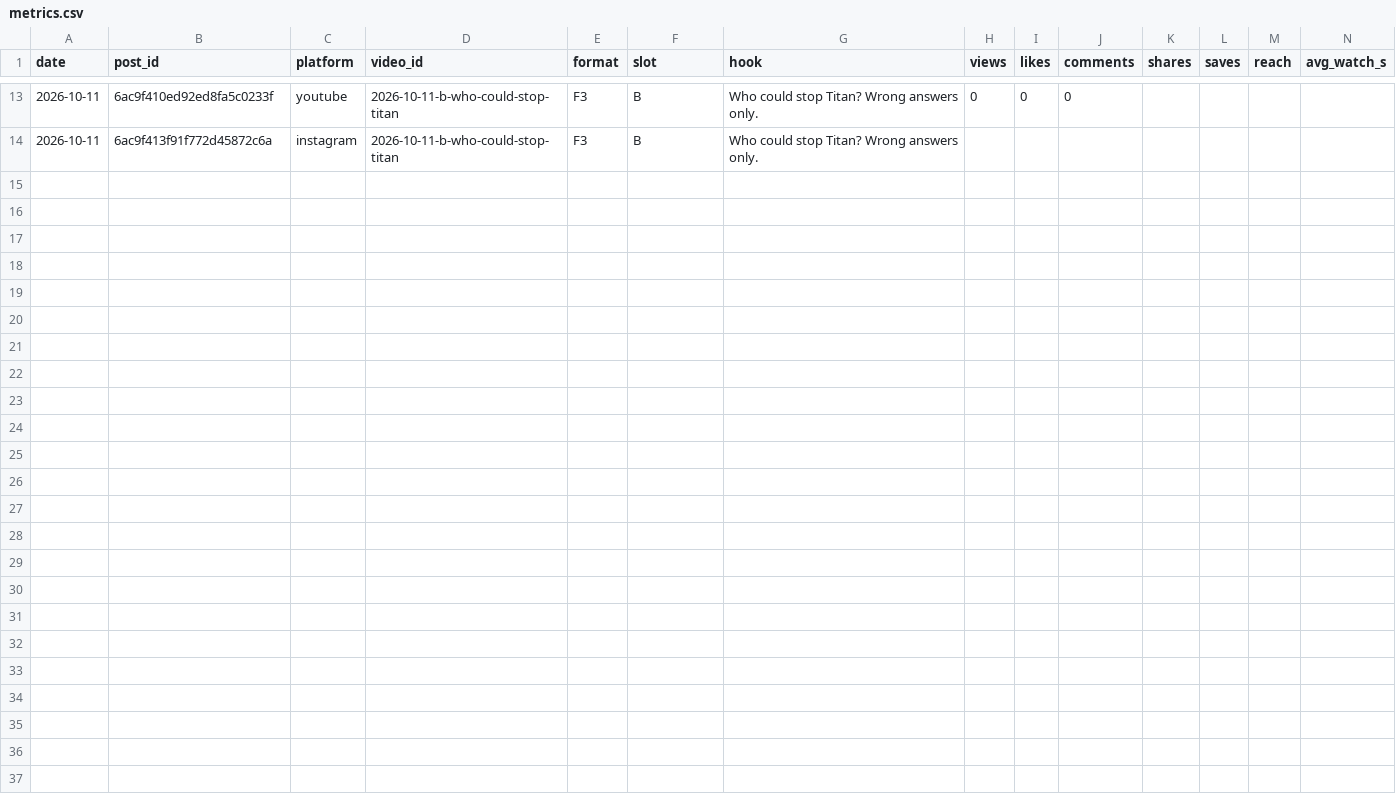
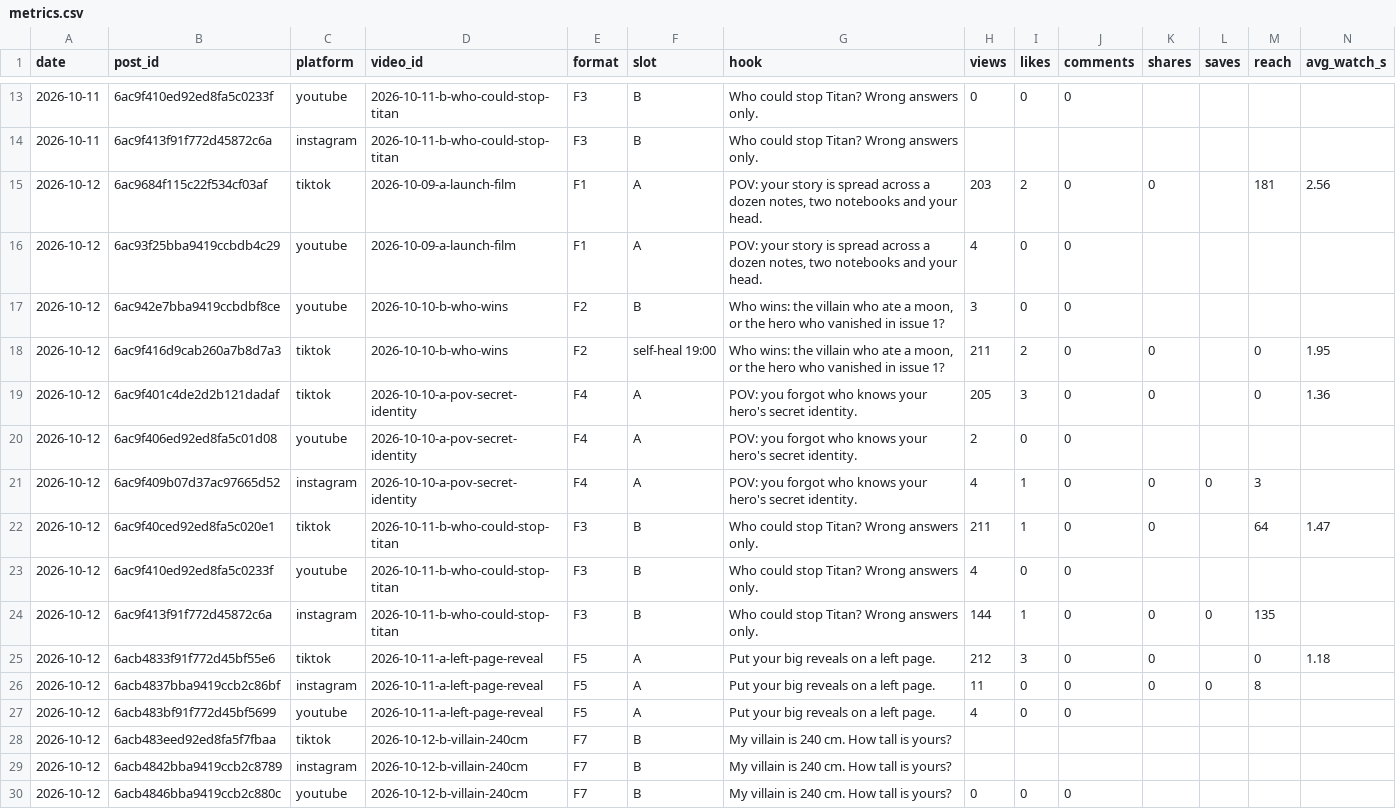
Before and after one commit to MiguelG04052011/inkwell-releases, a CSV file: studio/ops/metrics.csv, drawn as a sheet; only a part is shown, gaps mark what is left out; rows hold the shown columns only; the diff names each change by its address in the sheet, - before the commit and + after, or states it on an @@ line.

Commit message:
12 Oct: tank-door (F9) and hero-tax (F6) videos, metrics, end card moved into safe zone

```diff
--- a/studio/ops/metrics.csv
+++ b/studio/ops/metrics.csv
+row 15: 2026-10-12 | 6ac9684f115c22f534cf03af | tiktok | 2026-10-09-a-launch-film | F1 | A | POV: your story is spread across a dozen notes, two notebooks and your head. | 203 | 2 | 0 | 0 |  | 181 | 2.56
+row 16: 2026-10-12 | 6ac93f25bba9419ccbdb4c29 | youtube | 2026-10-09-a-launch-film | F1 | A | POV: your story is spread across a dozen notes, two notebooks and your head. | 4 | 0 | 0
+row 17: 2026-10-12 | 6ac942e7bba9419ccbdbf8ce | youtube | 2026-10-10-b-who-wins | F2 | B | Who wins: the villain who ate a moon, or the hero who vanished in issue 1? | 3 | 0 | 0
+row 18: 2026-10-12 | 6ac9f416d9cab260a7b8d7a3 | tiktok | 2026-10-10-b-who-wins | F2 | self-heal 19:00 | Who wins: the villain who ate a moon, or the hero who vanished in issue 1? | 211 | 2 | 0 | 0 |  | 0 | 1.95
+row 19: 2026-10-12 | 6ac9f401c4de2d2b121dadaf | tiktok | 2026-10-10-a-pov-secret-identity | F4 | A | POV: you forgot who knows your hero's secret identity. | 205 | 3 | 0 | 0 |  | 0 | 1.36
+row 20: 2026-10-12 | 6ac9f406ed92ed8fa5c01d08 | youtube | 2026-10-10-a-pov-secret-identity | F4 | A | POV: you forgot who knows your hero's secret identity. | 2 | 0 | 0
+row 21: 2026-10-12 | 6ac9f409b07d37ac97665d52 | instagram | 2026-10-10-a-pov-secret-identity | F4 | A | POV: you forgot who knows your hero's secret identity. | 4 | 1 | 0 | 0 | 0 | 3
+row 22: 2026-10-12 | 6ac9f40ced92ed8fa5c020e1 | tiktok | 2026-10-11-b-who-could-stop-titan | F3 | B | Who could stop Titan? Wrong answers only. | 211 | 1 | 0 | 0 |  | 64 | 1.47
+row 23: 2026-10-12 | 6ac9f410ed92ed8fa5c0233f | youtube | 2026-10-11-b-who-could-stop-titan | F3 | B | Who could stop Titan? Wrong answers only. | 4 | 0 | 0
+row 24: 2026-10-12 | 6ac9f413f91f772d45872c6a | instagram | 2026-10-11-b-who-could-stop-titan | F3 | B | Who could stop Titan? Wrong answers only. | 144 | 1 | 0 | 0 | 0 | 135
+row 25: 2026-10-12 | 6acb4833f91f772d45bf55e6 | tiktok | 2026-10-11-a-left-page-reveal | F5 | A | Put your big reveals on a left page. | 212 | 3 | 0 | 0 |  | 0 | 1.18
+row 26: 2026-10-12 | 6acb4837bba9419ccb2c86bf | instagram | 2026-10-11-a-left-page-reveal | F5 | A | Put your big reveals on a left page. | 11 | 0 | 0 | 0 | 0 | 8
+row 27: 2026-10-12 | 6acb483bf91f772d45bf5699 | youtube | 2026-10-11-a-left-page-reveal | F5 | A | Put your big reveals on a left page. | 4 | 0 | 0
+row 28: 2026-10-12 | 6acb483eed92ed8fa5f7fbaa | tiktok | 2026-10-12-b-villain-240cm | F7 | B | My villain is 240 cm. How tall is yours?
+row 29: 2026-10-12 | 6acb4842bba9419ccb2c8789 | instagram | 2026-10-12-b-villain-240cm | F7 | B | My villain is 240 cm. How tall is yours?
+row 30: 2026-10-12 | 6acb4846bba9419ccb2c880c | youtube | 2026-10-12-b-villain-240cm | F7 | B | My villain is 240 cm. How tall is yours? | 0 | 0 | 0
```
Also changed, not shown: 7 other files.
